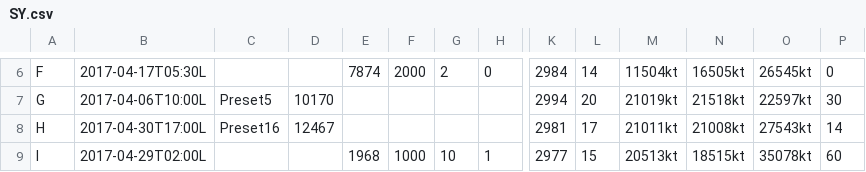
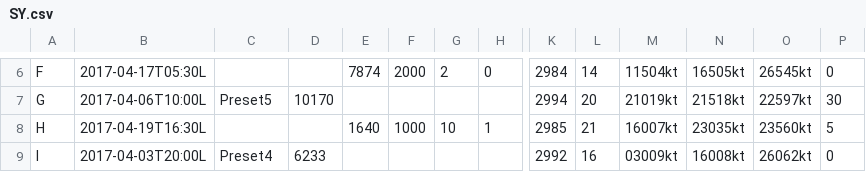
Before and after one commit to destotelhorus/MizMaker, a CSV file: MizMaker/Wx/SY.csv, drawn as a sheet; only a part is shown, gaps mark what is left out; the diff covers the shown part only; the diff names each change by its address in the sheet, - before the commit and + after, or states it on an @@ line.

```diff
--- a/MizMaker/Wx/SY.csv
+++ b/MizMaker/Wx/SY.csv
-B8: 2017-04-30T17:00L
+B8: 2017-04-19T16:30L
-C8: Preset16
+C8: (empty)
-D8: 12467
+D8: (empty)
-E8: (empty)
+E8: 1640
-F8: (empty)
+F8: 1000
-G8: (empty)
+G8: 10
-H8: (empty)
+H8: 1
-K8: 2981
+K8: 2985
-L8: 17
+L8: 21
-M8: 21011kt
+M8: 16007kt
-N8: 21008kt
+N8: 23035kt
-O8: 27543kt
+O8: 23560kt
-P8: 14
+P8: 5
-B9: 2017-04-29T02:00L
+B9: 2017-04-03T20:00L
-C9: (empty)
+C9: Preset4
-D9: (empty)
+D9: 6233
-E9: 1968
+E9: (empty)
-F9: 1000
+F9: (empty)
-G9: 10
+G9: (empty)
-H9: 1
+H9: (empty)
-K9: 2977
+K9: 2992
-L9: 15
+L9: 16
-M9: 20513kt
+M9: 03009kt
-N9: 18515kt
+N9: 16008kt
-O9: 35078kt
+O9: 26062kt
-P9: 60
+P9: 0
```
Also changed, not shown: 34 edited cells elsewhere in this file.
